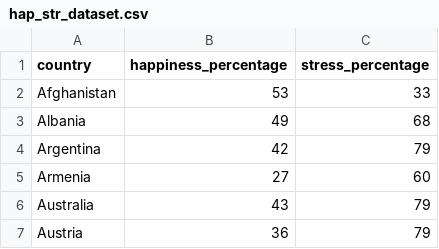
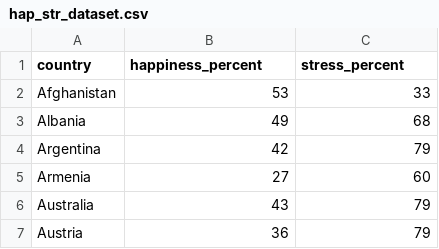
Before and after one commit to labkip/happy_stress, a CSV file: hap_str_dataset.csv, drawn as a sheet; only a part is shown.

Commit message:
Update hap_str_dataset.csv

```diff
--- a/hap_str_dataset.csv
+++ b/hap_str_dataset.csv
@@ -1,2 +1,2 @@
-country,happiness_percentage,stress_percentage
+country,happiness_percent,stress_percent
 Afghanistan,53,33
```
